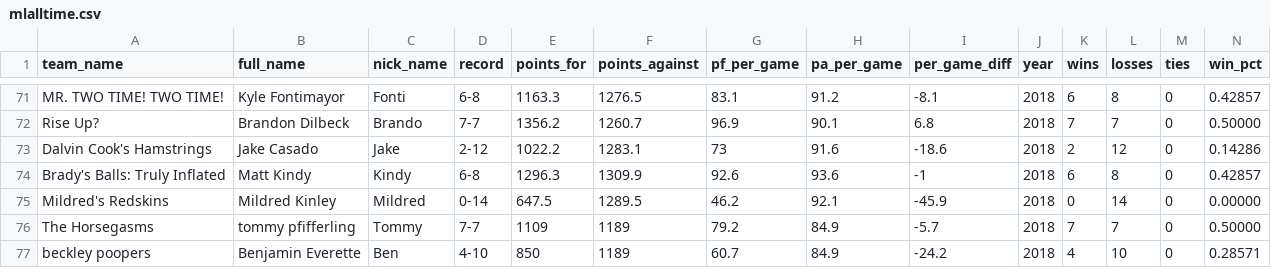
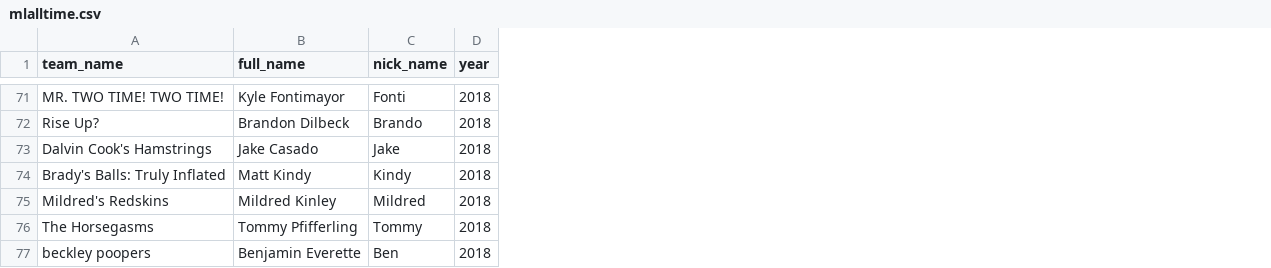
Before and after one commit to AnnuityDew/tarpey.dev, a CSV file: tarpeydev/data/mildredleague/mlalltime.csv, drawn as a sheet; only a part is shown, gaps mark what is left out; the diff covers the shown part only; the diff names each change by its address in the sheet, - before the commit and + after, or states it on an @@ line.

```diff
--- a/tarpeydev/data/mildredleague/mlalltime.csv
+++ b/tarpeydev/data/mildredleague/mlalltime.csv
-column D (record), rows 71-77: 6-8 | 7-7 | 2-12 | 6-8 | 0-14 | 7-7 | 4-10
-column E (points_for), rows 71-77: 1163.3 | 1356.2 | 1022.2 | 1296.3 | 647.5 | 1109 | 850
-column F (points_against), rows 71-77: 1276.5 | 1260.7 | 1283.1 | 1309.9 | 1289.5 | 1189 | 1189
-column G (pf_per_game), rows 71-77: 83.1 | 96.9 | 73 | 92.6 | 46.2 | 79.2 | 60.7
-column H (pa_per_game), rows 71-77: 91.2 | 90.1 | 91.6 | 93.6 | 92.1 | 84.9 | 84.9
-column I (per_game_diff), rows 71-77: -8.1 | 6.8 | -18.6 | -1 | -45.9 | -5.7 | -24.2
-column K (wins), rows 71-77: 6 | 7 | 2 | 6 | 0 | 7 | 4
-column L (losses), rows 71-77: 8 | 7 | 12 | 8 | 14 | 7 | 10
-column M (ties), rows 71-77: all 0
-column N (win_pct), rows 71-77: 0.42857 | 0.50000 | 0.14286 | 0.42857 | 0.00000 | 0.50000 | 0.28571
-B76 (full_name): tommy pfifferling
+B76 (full_name): Tommy Pfifferling
```
Also changed, not shown: 4 edited cells elsewhere in this file, 2 other files.
